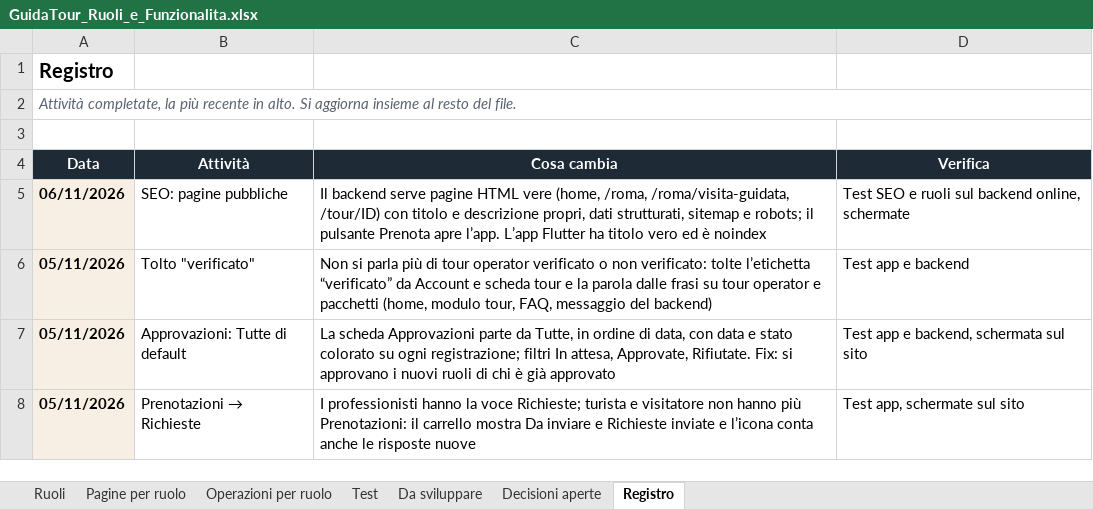
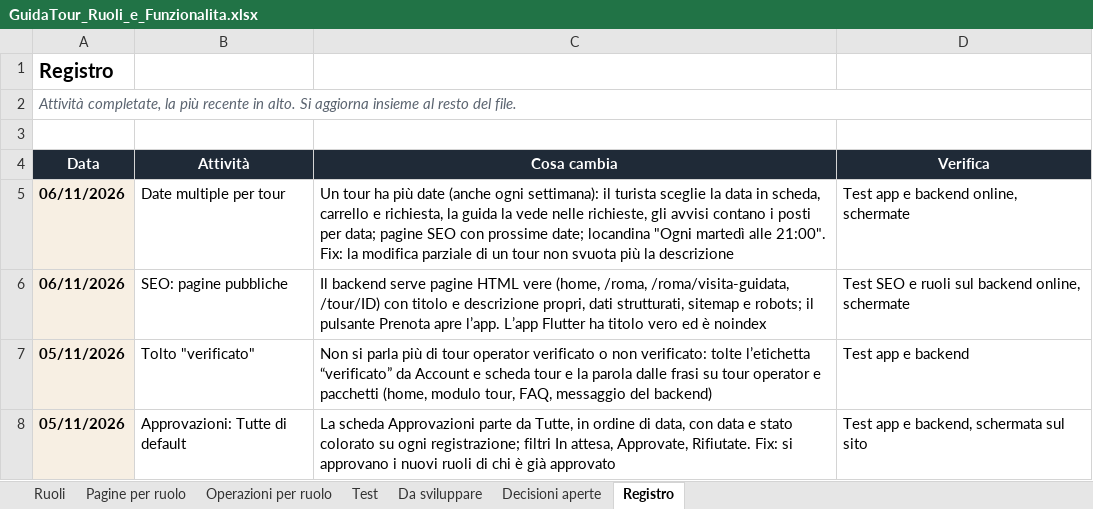
Before and after one commit to AlexJJJava/guidatour, an Excel workbook: flutter/docs/GuidaTour_Ruoli_e_Funzionalita.xlsx, sheet Registro, drawn as a sheet; only a part is shown; the shorter side is filled out with more unchanged rows; values as stored, in another font and other column widths than the file's, no borders; the diff names each change by its address in the sheet, - before the commit and + after, or states it on an @@ line.

```diff
--- a/flutter/docs/GuidaTour_Ruoli_e_Funzionalita.xlsx (sheet Registro)
+++ b/flutter/docs/GuidaTour_Ruoli_e_Funzionalita.xlsx (sheet Registro)
+row 5: 06/11/2026 | Date multiple per tour | Un tour ha più date (anche ogni settimana): il turista sceglie la data in scheda, carrello e richiesta, la guida la vede nelle richieste, gli avvisi contano i posti per data; pagine SEO con prossime date; locandina "Ogni martedì alle 21:00". Fix: la modifica parziale di un tour non svuota più la descrizione | Test app e backend online, schermate
```
Also changed, not shown: sheet Operazioni per ruolo, sheet Test, sheet Da sviluppare, 1 other file.
